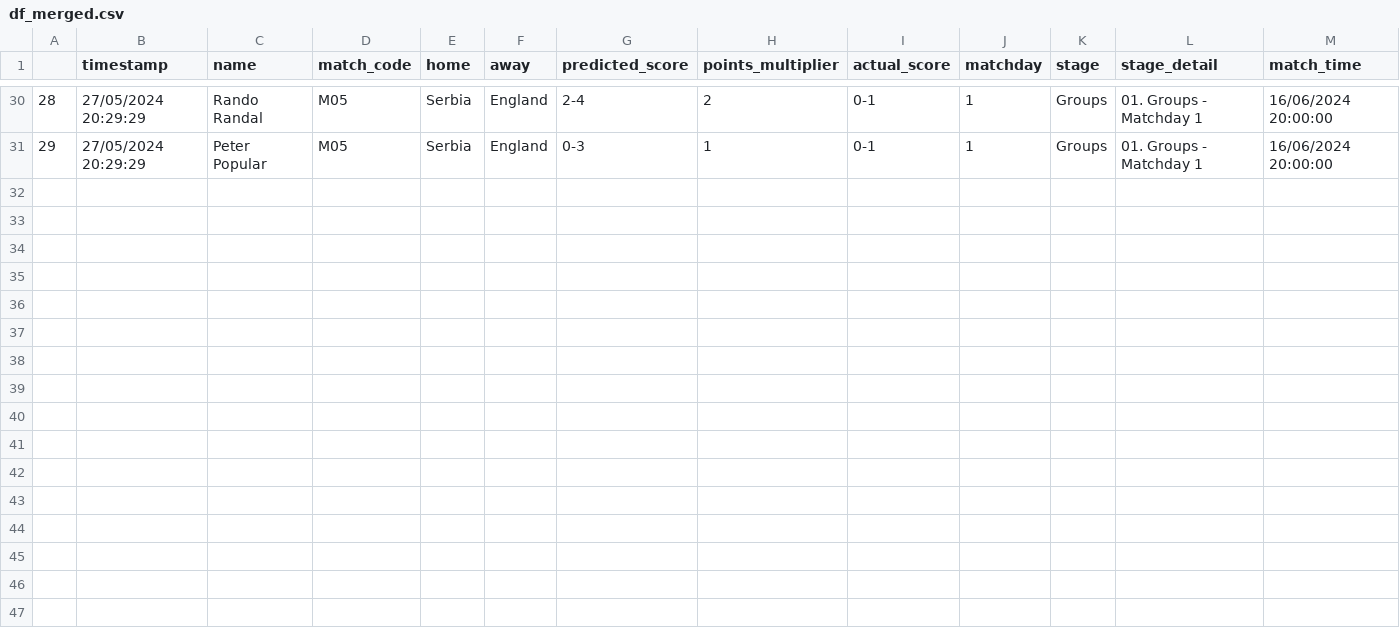
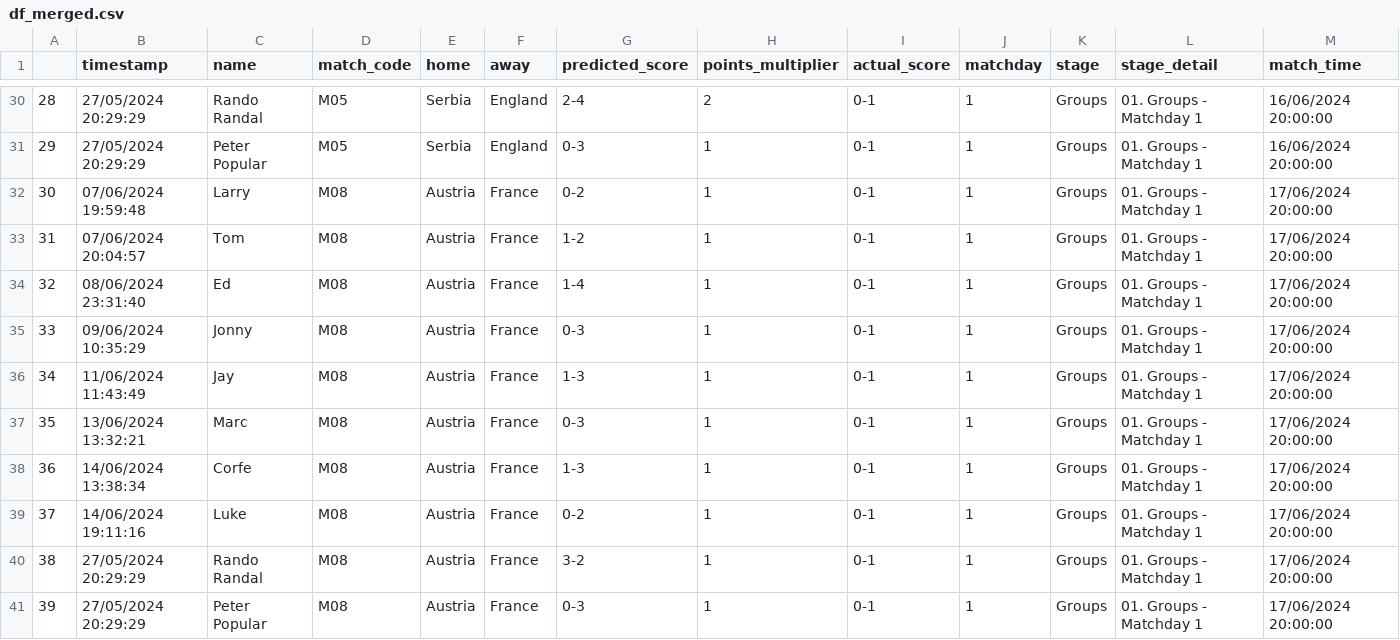
Before and after one commit to tmorgan94/euro2024-predictions, a CSV file: data/df_merged.csv, drawn as a sheet; only a part is shown, gaps mark what is left out; rows hold the shown columns only; the diff names each change by its address in the sheet, - before the commit and + after, or states it on an @@ line.

Commit message:
update to results data

```diff
--- a/data/df_merged.csv
+++ b/data/df_merged.csv
+row 32: 30 | 07/06/2024 19:59:48 | Larry | M08 | Austria | France | 0-2 | 1 | 0-1 | 1 | Groups | 01. Groups - Matchday 1 | 17/06/2024 20:00:00
+row 33: 31 | 07/06/2024 20:04:57 | Tom | M08 | Austria | France | 1-2 | 1 | 0-1 | 1 | Groups | 01. Groups - Matchday 1 | 17/06/2024 20:00:00
+row 34: 32 | 08/06/2024 23:31:40 | Ed | M08 | Austria | France | 1-4 | 1 | 0-1 | 1 | Groups | 01. Groups - Matchday 1 | 17/06/2024 20:00:00
+row 35: 33 | 09/06/2024 10:35:29 | Jonny | M08 | Austria | France | 0-3 | 1 | 0-1 | 1 | Groups | 01. Groups - Matchday 1 | 17/06/2024 20:00:00
+row 36: 34 | 11/06/2024 11:43:49 | Jay | M08 | Austria | France | 1-3 | 1 | 0-1 | 1 | Groups | 01. Groups - Matchday 1 | 17/06/2024 20:00:00
+row 37: 35 | 13/06/2024 13:32:21 | Marc | M08 | Austria | France | 0-3 | 1 | 0-1 | 1 | Groups | 01. Groups - Matchday 1 | 17/06/2024 20:00:00
+row 38: 36 | 14/06/2024 13:38:34 | Corfe | M08 | Austria | France | 1-3 | 1 | 0-1 | 1 | Groups | 01. Groups - Matchday 1 | 17/06/2024 20:00:00
+row 39: 37 | 14/06/2024 19:11:16 | Luke | M08 | Austria | France | 0-2 | 1 | 0-1 | 1 | Groups | 01. Groups - Matchday 1 | 17/06/2024 20:00:00
+row 40: 38 | 27/05/2024 20:29:29 | Rando Randal | M08 | Austria | France | 3-2 | 1 | 0-1 | 1 | Groups | 01. Groups - Matchday 1 | 17/06/2024 20:00:00
+row 41: 39 | 27/05/2024 20:29:29 | Peter Popular | M08 | Austria | France | 0-3 | 1 | 0-1 | 1 | Groups | 01. Groups - Matchday 1 | 17/06/2024 20:00:00
```
Also changed, not shown: data/results.csv, 5 other files.
